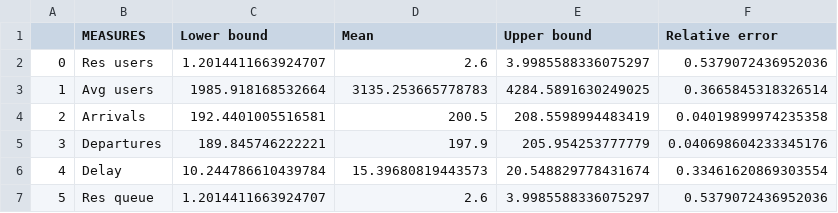
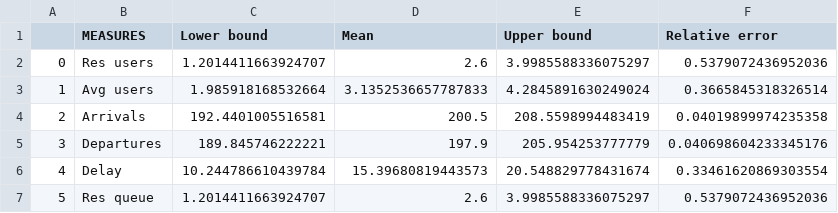
Before and after one commit to rubenIng93/Computer-Aided-Simulation, a CSV file: Lab1/exp_service_80load.csv (was Lab1/exp_service.csv), drawn as a sheet.

```diff
--- a/Lab1/exp_service.csv
+++ b/Lab1/exp_service_80load.csv
@@ -2,3 +2,3 @@
 0	Res users	1.2014411663924707	2.6	3.9985588336075297	0.5379072436952036
-1	Avg users	1985.918168532664	3135.253665778783	4284.5891630249025	0.3665845318326514
+1	Avg users	1.985918168532664	3.1352536657787833	4.2845891630249024	0.3665845318326514
 2	Arrivals	192.4401005516581	200.5	208.5598994483419	0.04019899974235358
```
Also changed, not shown: 12 other files.
